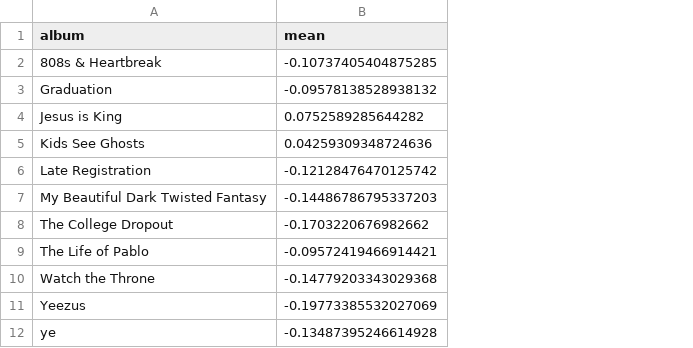
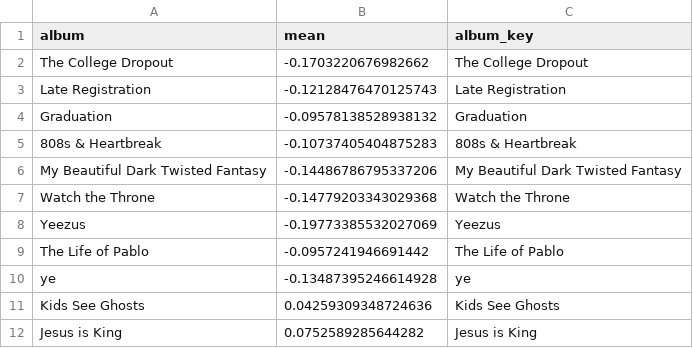
Before and after one commit to dannyjameswilliams/kanyenet, a CSV file: nl_data/album_sentiment.csv, drawn as a sheet; removed rows and columns are numbered as before the commit, all else as after; the diff names each change by its address in the sheet, - before the commit and + after, or states it on an @@ line.

```diff
--- a/nl_data/album_sentiment.csv
+++ b/nl_data/album_sentiment.csv
+column C (album_key), row 4: Graduation; rows 6-8: My Beautiful Dark Twisted Fantasy | Watch the Throne | Yeezus; row 10: ye
-row 2: 808s & Heartbreak | -0.10737405404875285
@@ row 8 moved to row 2: The College Dropout @@
+row 3: Late Registration | -0.12128476470125743 | Late Registration
-row 6: Late Registration | -0.12128476470125742
+row 5: 808s & Heartbreak | -0.10737405404875283 | 808s & Heartbreak
-B6 (mean): -0.14486786795337203
+B6 (mean): -0.14486786795337206
-row 9: The Life of Pablo | -0.09572419466914421
+row 9: The Life of Pablo | -0.0957241946691442 | The Life of Pablo
@@ row 5 moved to row 11: Kids See Ghosts @@
@@ row 4 moved to row 12: Jesus is King @@
```
Also changed, not shown: nl_data/album_magnitude.csv, nl_data/raw_nl_data.csv, 14 other files.
